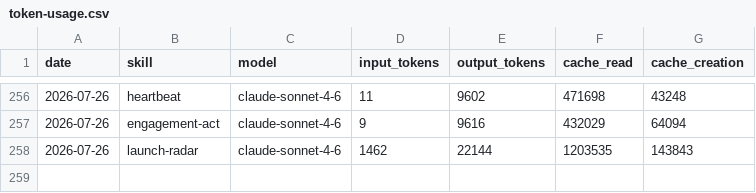
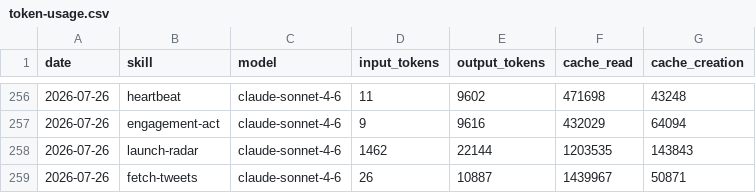
Before and after one commit to aaronjmars/aeon-bd, a CSV file: memory/token-usage.csv, drawn as a sheet; only a part is shown, gaps mark what is left out.

Commit message:
chore(fetch-tweets): auto-commit 2026-07-26

```diff
--- a/memory/token-usage.csv
+++ b/memory/token-usage.csv
@@ -258 +258,2 @@ date,skill,model,input_tokens,output_tokens,cache_read,cache_creation
 2026-07-26,launch-radar,claude-sonnet-4-6,1462,22144,1203535,143843
+2026-07-26,fetch-tweets,claude-sonnet-4-6,26,10887,1439967,50871
```
Also changed, not shown: 11 other files.
